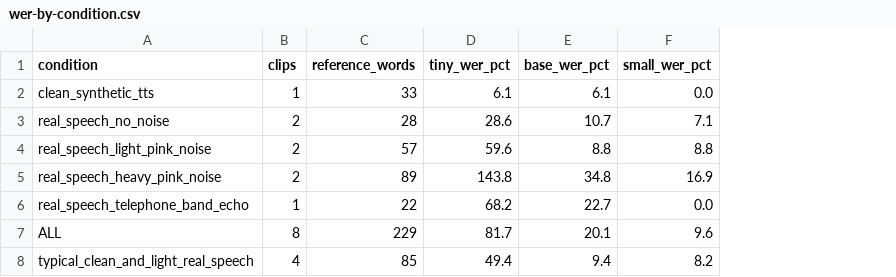
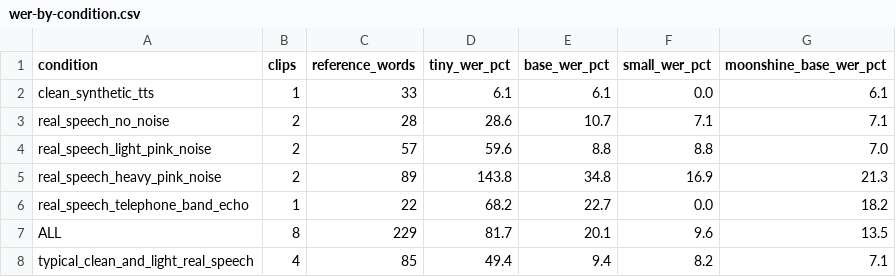
Before and after one commit to supersophia8888-cloud/clipquill-asr-benchmark, a CSV file: data/wer-by-condition.csv, drawn as a sheet; the diff names each change by its address in the sheet, - before the commit and + after, or states it on an @@ line.

Commit message:
Add Moonshine base (English-only model) WER columns + headline
- data/wer-by-sample.csv, data/wer-by-condition.csv: add moonshine_base_wer_pct
  (and moonshine_base_error_words per sample) for the English model the site now
  ships: typical 7.1%, all eight 13.5%.
- README: headline is now moonshine-base 7.1% / whisper-small 8.2% on typical
  files; add the moonshine column to the condition table.
- data/README.md: document the new columns.

```diff
--- a/data/wer-by-condition.csv
+++ b/data/wer-by-condition.csv
+column G (moonshine_base_wer_pct), rows 2-8: 6.1 | 7.1 | 7.0 | 21.3 | 18.2 | 13.5 | 7.1
```
Also changed, not shown: data/wer-by-sample.csv, 2 other files.
